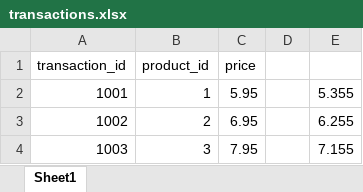
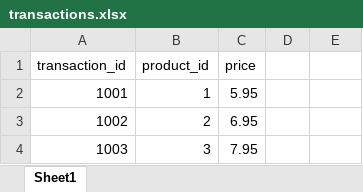
Before and after one commit to kpsreenath/Project1, an Excel workbook: Automation_With_Python/transactions.xlsx, sheet Sheet1, drawn as a sheet; values as stored, in another font and other column widths than the file's, no borders; the diff names each change by its address in the sheet, - before the commit and + after, or states it on an @@ line.

```diff
--- a/Automation_With_Python/transactions.xlsx (sheet Sheet1)
+++ b/Automation_With_Python/transactions.xlsx (sheet Sheet1)
-E2: 5.355
+E2: (empty)
-E3: 6.255
+E3: (empty)
-E4: 7.155
+E4: (empty)
```
Also changed, not shown: Automation_With_Python/transactions2.xlsx.
